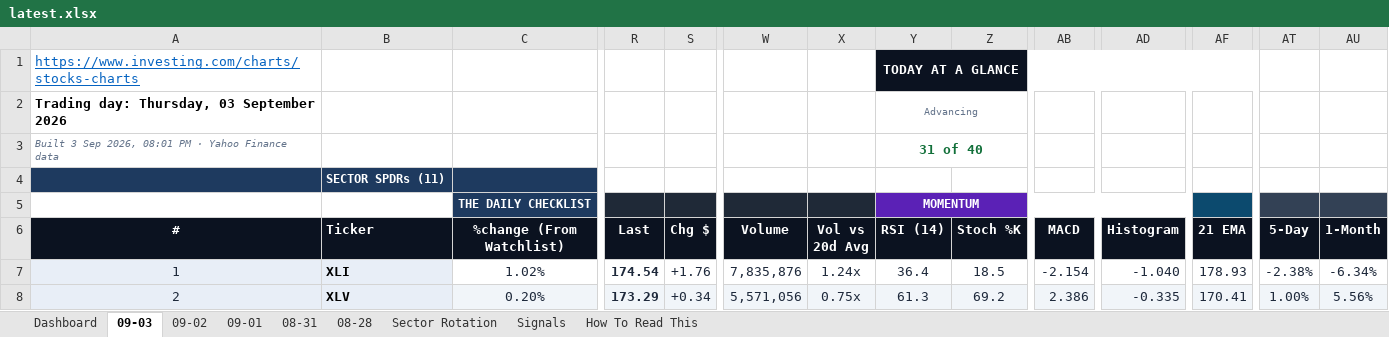
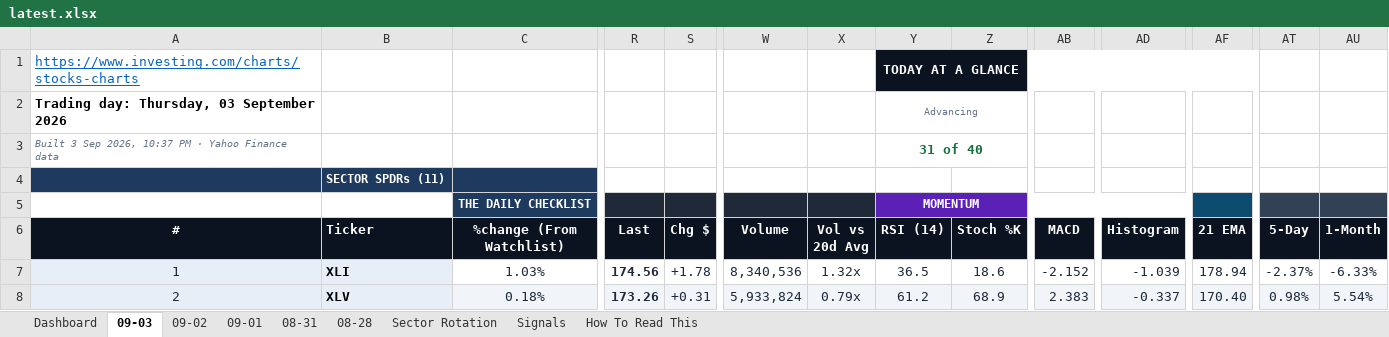
Before and after one commit to GeoWizard4645/Stock-Analysis-for-my-Grandpa, an Excel workbook: docs/data/latest.xlsx, sheet 09-03, drawn as a sheet; only a part is shown, gaps mark what is left out; values as stored, in another font and other column widths than the file's, no borders; conditional formats not drawn; the diff covers the shown part only; the diff names each change by its address in the sheet, - before the commit and + after, or states it on an @@ line.

```diff
--- a/docs/data/latest.xlsx (sheet 09-03)
+++ b/docs/data/latest.xlsx (sheet 09-03)
-A3 (#): …Sep 2026, 08:01 PM ·…
+A3 (#): …Sep 2026, 10:37 PM ·…
-C7 (%change (From Watchlist)): 1.02%
+C7 (%change (From Watchlist)): 1.03%
-R7 (Last): 174.54
+R7 (Last): 174.56
-S7 (Chg $): +1.76
+S7 (Chg $): +1.78
-W7 (Volume): 7,835,876
+W7 (Volume): 8,340,536
-X7 (Vol vs 20d Avg): 1.24x
+X7 (Vol vs 20d Avg): 1.32x
-Y7 (RSI (14)): 36.4
+Y7 (RSI (14)): 36.5
-Z7 (Stoch %K): 18.5
+Z7 (Stoch %K): 18.6
-AB7 (MACD): -2.154
+AB7 (MACD): -2.152
-AD7 (Histogram): -1.040
+AD7 (Histogram): -1.039
-AF7 (21 EMA): 178.93
+AF7 (21 EMA): 178.94
-AT7 (5-Day): -2.38%
+AT7 (5-Day): -2.37%
-AU7 (1-Month): -6.34%
+AU7 (1-Month): -6.33%
-C8 (%change (From Watchlist)): 0.20%
+C8 (%change (From Watchlist)): 0.18%
-R8 (Last): 173.29
+R8 (Last): 173.26
-S8 (Chg $): +0.34
+S8 (Chg $): +0.31
-W8 (Volume): 5,571,056
+W8 (Volume): 5,933,824
-X8 (Vol vs 20d Avg): 0.75x
+X8 (Vol vs 20d Avg): 0.79x
-Y8 (RSI (14)): 61.3
+Y8 (RSI (14)): 61.2
-Z8 (Stoch %K): 69.2
+Z8 (Stoch %K): 68.9
-AB8 (MACD): 2.386
+AB8 (MACD): 2.383
-AD8 (Histogram): -0.335
+AD8 (Histogram): -0.337
-AF8 (21 EMA): 170.41
+AF8 (21 EMA): 170.40
-AT8 (5-Day): 1.00%
+AT8 (5-Day): 0.98%
-AU8 (1-Month): 5.56%
+AU8 (1-Month): 5.54%
```
Also changed, not shown: 296 edited cells elsewhere in this sheet, sheet Dashboard, sheet Sector Rotation, sheet Signals, sheet 09-01, sheet 08-31, sheet 09-02, 1 more sheet, 1 other file.
